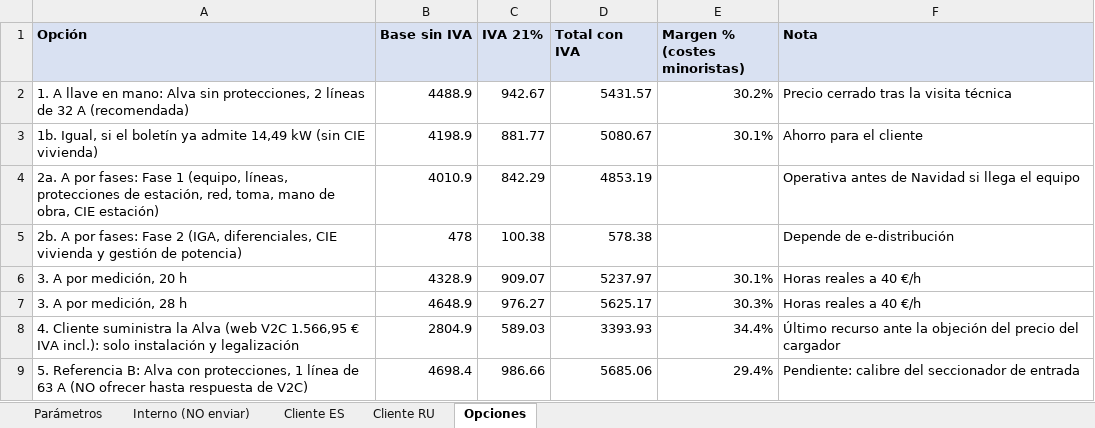
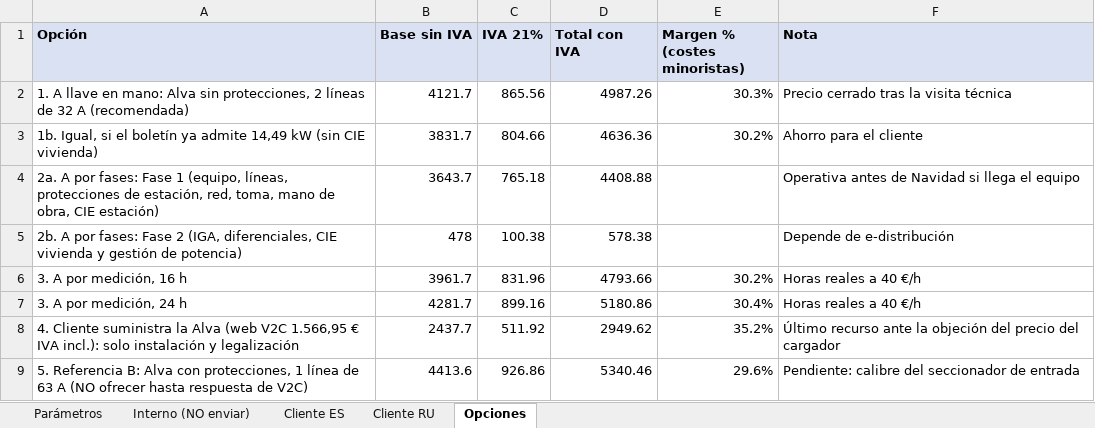
Before and after one commit to saniaspain-afk/Claude, an Excel workbook: presupuesto_alva_v4.xlsx, sheet Opciones, drawn as a sheet; values as stored, in another font and other column widths than the file's, no borders; removed rows and columns are numbered as before the commit, all else as after; the diff names each change by its address in the sheet, - before the commit and + after, or states it on an @@ line.

```diff
--- a/presupuesto_alva_v4.xlsx (sheet Opciones)
+++ b/presupuesto_alva_v4.xlsx (sheet Opciones)
-B2 (Base sin IVA): 4488.9
+B2 (Base sin IVA): 4121.7
-C2 (IVA 21%): 942.67
+C2 (IVA 21%): 865.56
-D2 (Total con IVA): 5431.57
+D2 (Total con IVA): 4987.26
-E2 (Margen % (costes minoristas)): 30.2%
+E2 (Margen % (costes minoristas)): 30.3%
-B3 (Base sin IVA): 4198.9
+B3 (Base sin IVA): 3831.7
-C3 (IVA 21%): 881.77
+C3 (IVA 21%): 804.66
-D3 (Total con IVA): 5080.67
+D3 (Total con IVA): 4636.36
-E3 (Margen % (costes minoristas)): 30.1%
+E3 (Margen % (costes minoristas)): 30.2%
-B4 (Base sin IVA): 4010.9
+B4 (Base sin IVA): 3643.7
-C4 (IVA 21%): 842.29
+C4 (IVA 21%): 765.18
-D4 (Total con IVA): 4853.19
+D4 (Total con IVA): 4408.88
-row 6: 3. A por medición, 20 h | 4328.9 | 909.07 | 5237.97 | 30.1% | Horas reales a 40 €/h
-row 7: 3. A por medición, 28 h | 4648.9 | 976.27 | 5625.17 | 30.3% | Horas reales a 40 €/h
+row 6: 3. A por medición, 16 h | 3961.7 | 831.96 | 4793.66 | 30.2% | Horas reales a 40 €/h
+row 7: 3. A por medición, 24 h | 4281.7 | 899.16 | 5180.86 | 30.4% | Horas reales a 40 €/h
-B8 (Base sin IVA): 2804.9
+B8 (Base sin IVA): 2437.7
-C8 (IVA 21%): 589.03
+C8 (IVA 21%): 511.92
-D8 (Total con IVA): 3393.93
+D8 (Total con IVA): 2949.62
-E8 (Margen % (costes minoristas)): 34.4%
+E8 (Margen % (costes minoristas)): 35.2%
-B9 (Base sin IVA): 4698.4
+B9 (Base sin IVA): 4413.6
-C9 (IVA 21%): 986.66
+C9 (IVA 21%): 926.86
-D9 (Total con IVA): 5685.06
+D9 (Total con IVA): 5340.46
-E9 (Margen % (costes minoristas)): 29.4%
+E9 (Margen % (costes minoristas)): 29.6%
```
Also changed, not shown: sheet Parámetros, sheet Interno (NO enviar), 3 other files.
